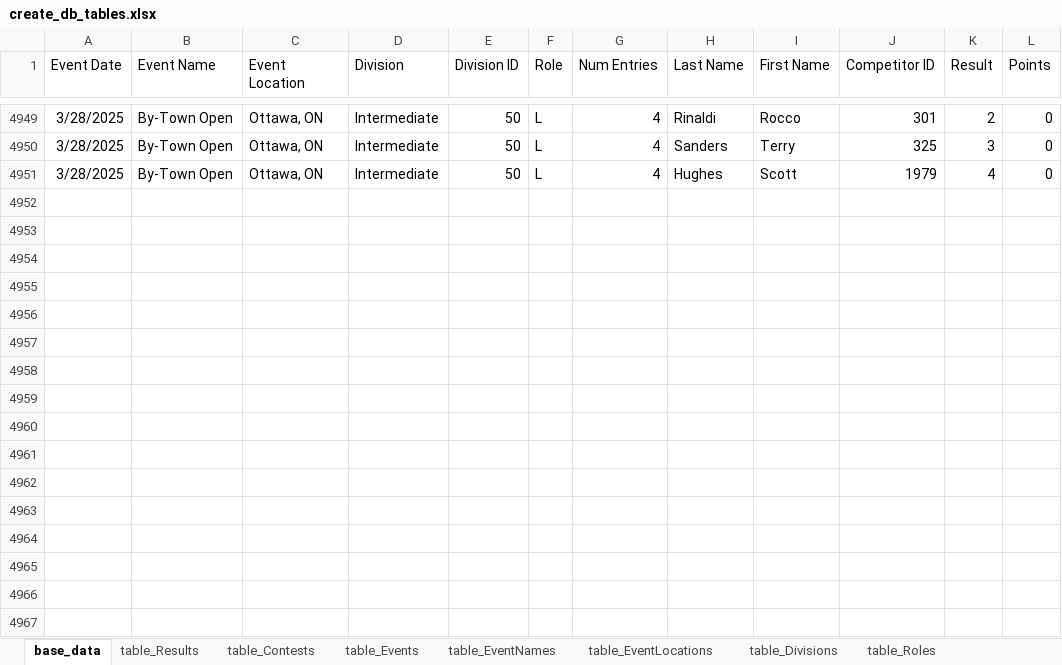
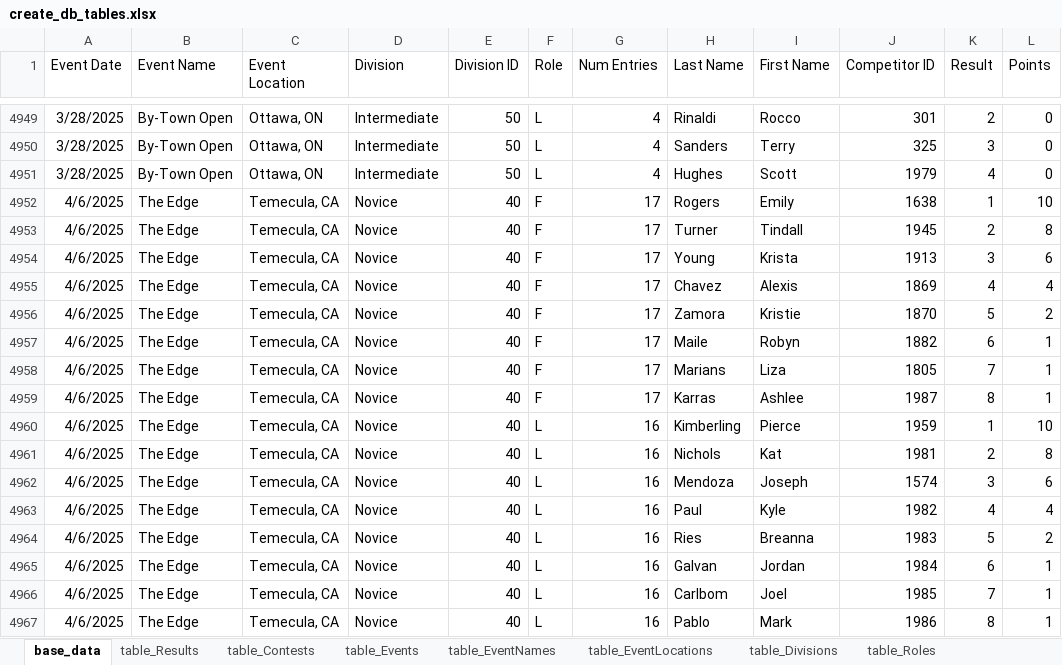
Before and after one commit to CTSTavarney/ctst-dev, an Excel workbook: create_db_tables/create_db_tables.xlsx, sheet base_data, drawn as a sheet; only a part is shown, gaps mark what is left out; values as stored, in another font and other column widths than the file's, no borders; table styles not drawn; the diff names each change by its address in the sheet, - before the commit and + after, or states it on an @@ line.

```diff
--- a/create_db_tables/create_db_tables.xlsx (sheet base_data)
+++ b/create_db_tables/create_db_tables.xlsx (sheet base_data)
+row 4952: 4/6/2025 | The Edge | Temecula, CA | Novice | 40 | F | 17 | Rogers | Emily | 1638 | 1 | 10
+row 4953: 4/6/2025 | The Edge | Temecula, CA | Novice | 40 | F | 17 | Turner | Tindall | 1945 | 2 | 8
+row 4954: 4/6/2025 | The Edge | Temecula, CA | Novice | 40 | F | 17 | Young | Krista | 1913 | 3 | 6
+row 4955: 4/6/2025 | The Edge | Temecula, CA | Novice | 40 | F | 17 | Chavez | Alexis | 1869 | 4 | 4
+row 4956: 4/6/2025 | The Edge | Temecula, CA | Novice | 40 | F | 17 | Zamora | Kristie | 1870 | 5 | 2
+row 4957: 4/6/2025 | The Edge | Temecula, CA | Novice | 40 | F | 17 | Maile | Robyn | 1882 | 6 | 1
+row 4958: 4/6/2025 | The Edge | Temecula, CA | Novice | 40 | F | 17 | Marians | Liza | 1805 | 7 | 1
+row 4959: 4/6/2025 | The Edge | Temecula, CA | Novice | 40 | F | 17 | Karras | Ashlee | 1987 | 8 | 1
+row 4960: 4/6/2025 | The Edge | Temecula, CA | Novice | 40 | L | 16 | Kimberling | Pierce | 1959 | 1 | 10
+row 4961: 4/6/2025 | The Edge | Temecula, CA | Novice | 40 | L | 16 | Nichols | Kat | 1981 | 2 | 8
+row 4962: 4/6/2025 | The Edge | Temecula, CA | Novice | 40 | L | 16 | Mendoza | Joseph | 1574 | 3 | 6
+row 4963: 4/6/2025 | The Edge | Temecula, CA | Novice | 40 | L | 16 | Paul | Kyle | 1982 | 4 | 4
+row 4964: 4/6/2025 | The Edge | Temecula, CA | Novice | 40 | L | 16 | Ries | Breanna | 1983 | 5 | 2
+row 4965: 4/6/2025 | The Edge | Temecula, CA | Novice | 40 | L | 16 | Galvan | Jordan | 1984 | 6 | 1
+row 4966: 4/6/2025 | The Edge | Temecula, CA | Novice | 40 | L | 16 | Carlbom | Joel | 1985 | 7 | 1
+row 4967: 4/6/2025 | The Edge | Temecula, CA | Novice | 40 | L | 16 | Pablo | Mark | 1986 | 8 | 1
```
Also changed, not shown: sheet table_Results, sheet table_Competitors, sheet table_Events, sheet table_Contests, sheet table_EventNames, sheet table_EventLocations, create_csv_new/power_query.xlsx, 31 other files.
